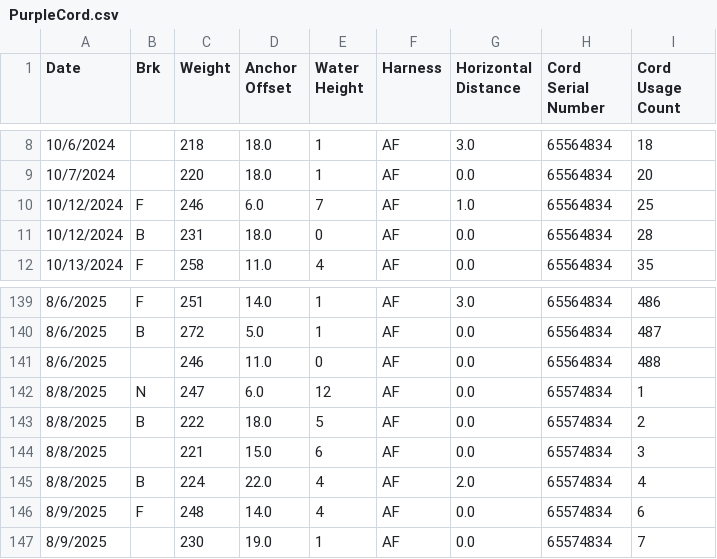
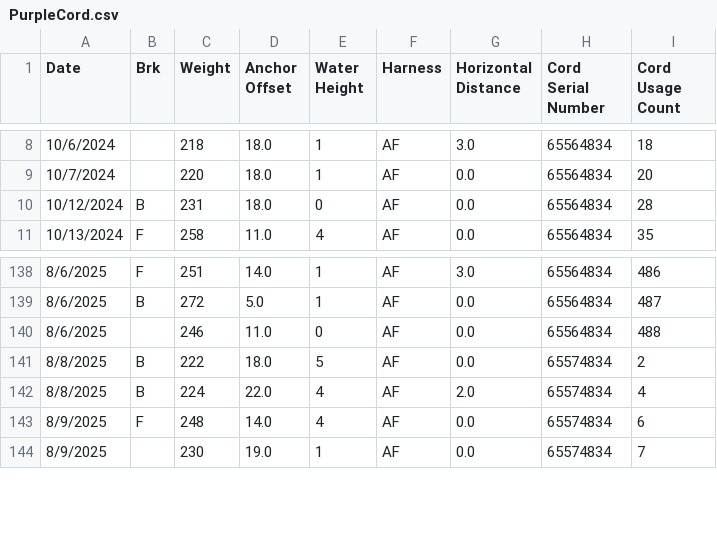
Before and after one commit to PatAleJr/Capstone-Smart-Winch, a CSV file: JumpData/Cleaned/PurpleCord.csv, drawn as a sheet; only a part is shown, gaps mark what is left out; the diff names each change by its address in the sheet, - before the commit and + after, or states it on an @@ line.

```diff
--- a/JumpData/Cleaned/PurpleCord.csv
+++ b/JumpData/Cleaned/PurpleCord.csv
-row 10: 10/12/2024 | F | 246 | 6.0 | 7 | AF | 1.0 | 65564834 | 25
-row 142: 8/8/2025 | N | 247 | 6.0 | 12 | AF | 0.0 | 65574834 | 1
-row 144: 8/8/2025 |  | 221 | 15.0 | 6 | AF | 0.0 | 65574834 | 3
```
Also changed, not shown: JumpData/Cleaned/BlackCord.csv, JumpData/Cleaned/RedCord.csv, 9 other files.
